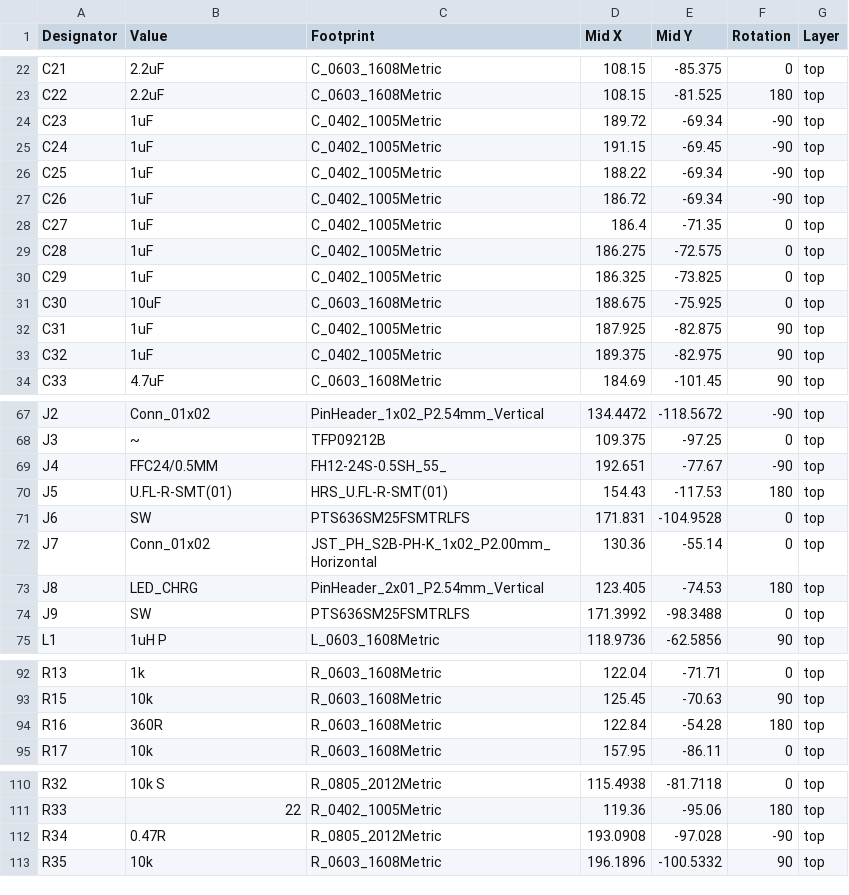
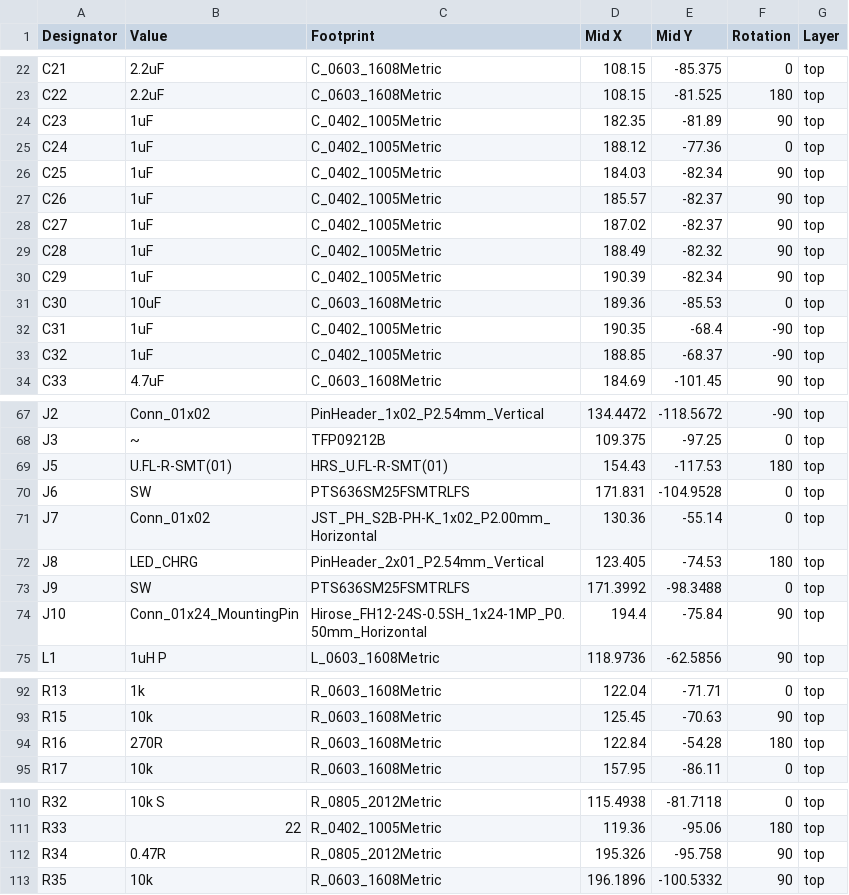
Before and after one commit to oiver12/VariometerV2, a CSV file: Hardware/Version 2.1/VariometerV2.2.1/assembly/VariometerV2.2.1-Footprint-Position.csv, drawn as a sheet; only a part is shown, gaps mark what is left out; the diff covers the shown part only.

```diff
--- a/Hardware/Version 2.1/VariometerV2.2.1/assembly/VariometerV2.2.1-Footprint-Position.csv
+++ b/Hardware/Version 2.1/VariometerV2.2.1/assembly/VariometerV2.2.1-Footprint-Position.csv
@@ -23,12 +23,12 @@ C21,2.2uF,C_0603_1608Metric,108.15,-85.375,0,top
 C22,2.2uF,C_0603_1608Metric,108.15,-81.525,180,top
-C23,1uF,C_0402_1005Metric,189.72,-69.34,-90,top
-C24,1uF,C_0402_1005Metric,191.15,-69.45,-90,top
-C25,1uF,C_0402_1005Metric,188.22,-69.34,-90,top
-C26,1uF,C_0402_1005Metric,186.72,-69.34,-90,top
-C27,1uF,C_0402_1005Metric,186.4,-71.35,0,top
-C28,1uF,C_0402_1005Metric,186.275,-72.575,0,top
-C29,1uF,C_0402_1005Metric,186.325,-73.825,0,top
-C30,10uF,C_0603_1608Metric,188.675,-75.925,0,top
-C31,1uF,C_0402_1005Metric,187.925,-82.875,90,top
-C32,1uF,C_0402_1005Metric,189.375,-82.975,90,top
+C23,1uF,C_0402_1005Metric,182.35,-81.89,90,top
+C24,1uF,C_0402_1005Metric,188.12,-77.36,0,top
+C25,1uF,C_0402_1005Metric,184.03,-82.34,90,top
+C26,1uF,C_0402_1005Metric,185.57,-82.37,90,top
+C27,1uF,C_0402_1005Metric,187.02,-82.37,90,top
+C28,1uF,C_0402_1005Metric,188.49,-82.32,90,top
+C29,1uF,C_0402_1005Metric,190.39,-82.34,90,top
+C30,10uF,C_0603_1608Metric,189.36,-85.53,0,top
+C31,1uF,C_0402_1005Metric,190.35,-68.4,-90,top
+C32,1uF,C_0402_1005Metric,188.85,-68.37,-90,top
 C33,4.7uF,C_0603_1608Metric,184.69,-101.45,90,top
@@ -68,3 +68,2 @@ J2,Conn_01x02,PinHeader_1x02_P2.54mm_Vertical,134.4472,-118.5672,-90,top
 J3,~,TFP09212B,109.375,-97.25,0,top
-J4,FFC24/0.5MM,FH12-24S-0.5SH_55_,192.651,-77.67,-90,top
 J5,U.FL-R-SMT(01),HRS_U.FL-R-SMT(01),154.43,-117.53,180,top
@@ -74,2 +73,3 @@ J8,LED_CHRG,PinHeader_2x01_P2.54mm_Vertical,123.405,-74.53,180,top
 J9,SW,PTS636SM25FSMTRLFS,171.3992,-98.3488,0,top
+J10,Conn_01x24_MountingPin,Hirose_FH12-24S-0.5SH_1x24-1MP_P0.50mm_Horizontal,194.4,-75.84,90,top
 L1,1uH P,L_0603_1608Metric,118.9736,-62.5856,90,top
@@ -93,3 +93,3 @@ R13,1k,R_0603_1608Metric,122.04,-71.71,0,top
 R15,10k,R_0603_1608Metric,125.45,-70.63,90,top
-R16,360R,R_0603_1608Metric,122.84,-54.28,180,top
+R16,270R,R_0603_1608Metric,122.84,-54.28,180,top
 R17,10k,R_0603_1608Metric,157.95,-86.11,0,top
@@ -111,3 +111,3 @@ R32,10k S,R_0805_2012Metric,115.4938,-81.7118,0,top
 R33,22,R_0402_1005Metric,119.36,-95.06,180,top
-R34,0.47R,R_0805_2012Metric,193.0908,-97.028,-90,top
+R34,0.47R,R_0805_2012Metric,195.326,-95.758,90,top
 R35,10k,R_0603_1608Metric,196.1896,-100.5332,90,top
```
Also changed, not shown: 1 edited cell elsewhere in this file, Hardware/Version 2.1/VariometerV2.2.1/assembly/VariometerV2.2.1_BOM.csv, 20 other files.
